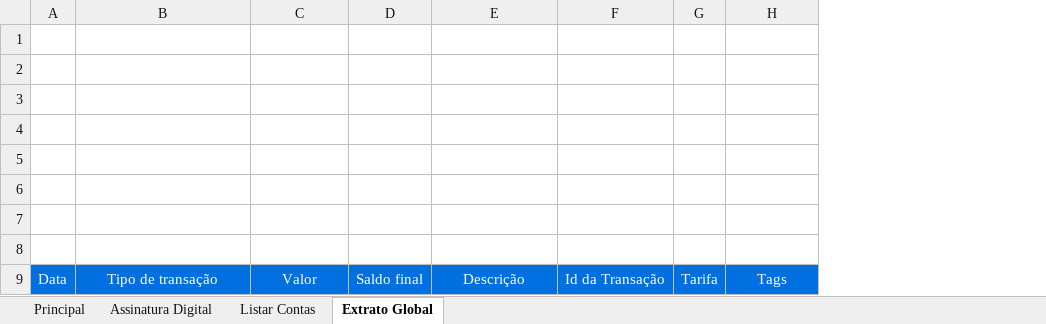
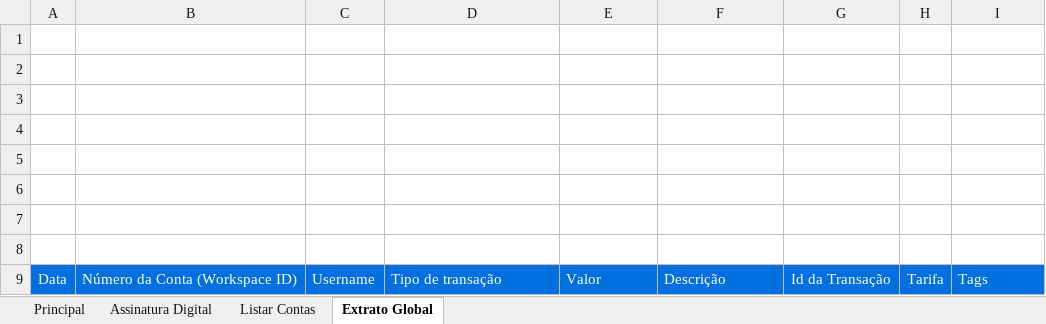
Before and after one commit to starkbank/sdk-excel, an Excel workbook: starkbank-sdk.xlsm, sheet Extrato Global, drawn as a sheet; values as stored, in another font and other column widths than the file's, no borders; charts and pictures and conditional formats not drawn; removed rows and columns are numbered as before the commit, all else as after; the diff names each change by its address in the sheet, - before the commit and + after, or states it on an @@ line.

Commit message:
Add workspace username and id columns in statement view

```diff
--- a/starkbank-sdk.xlsm (sheet Extrato Global)
+++ b/starkbank-sdk.xlsm (sheet Extrato Global)
+column B, row 9: Número da Conta (Workspace ID)
+column C, row 9: Username
-column D, row 9: Saldo final
-D9:E9 alignment: center
+D9:E9 alignment: left
-F9 alignment: center
+F9 alignment: left
-I9 alignment: center
+I9 alignment: left
```
Also changed, not shown: charts or pictures, 5 other files.
